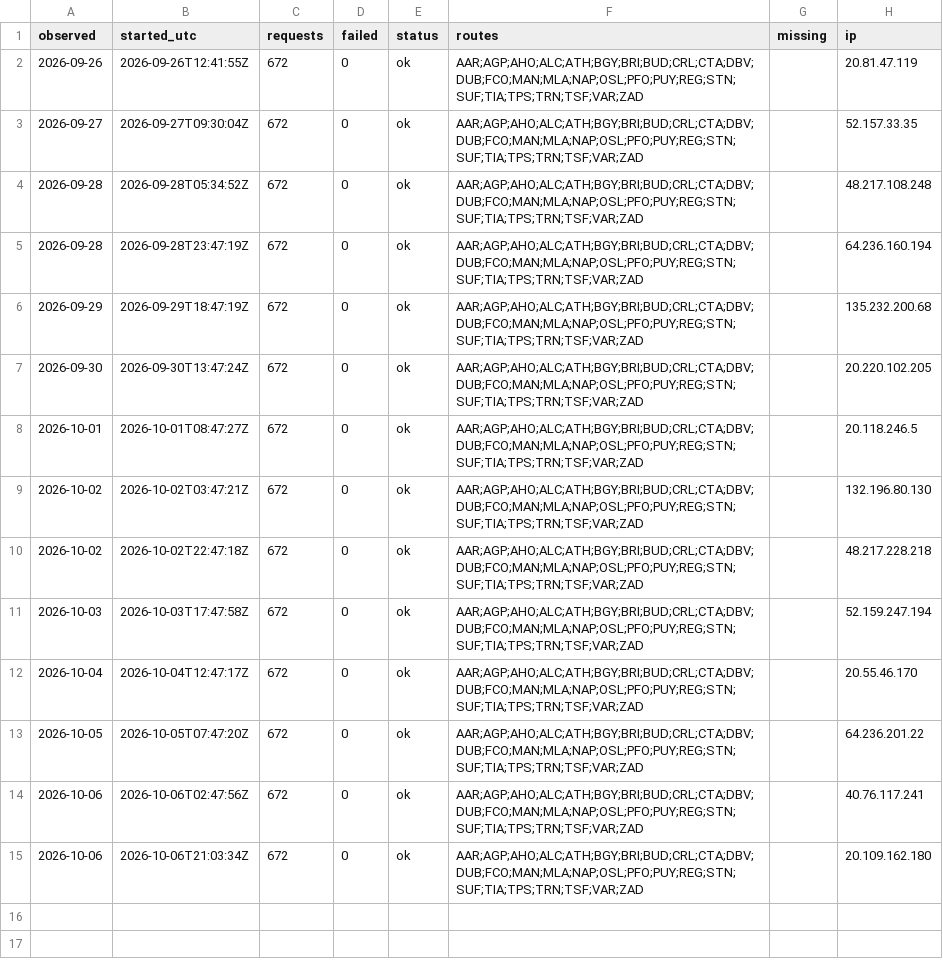
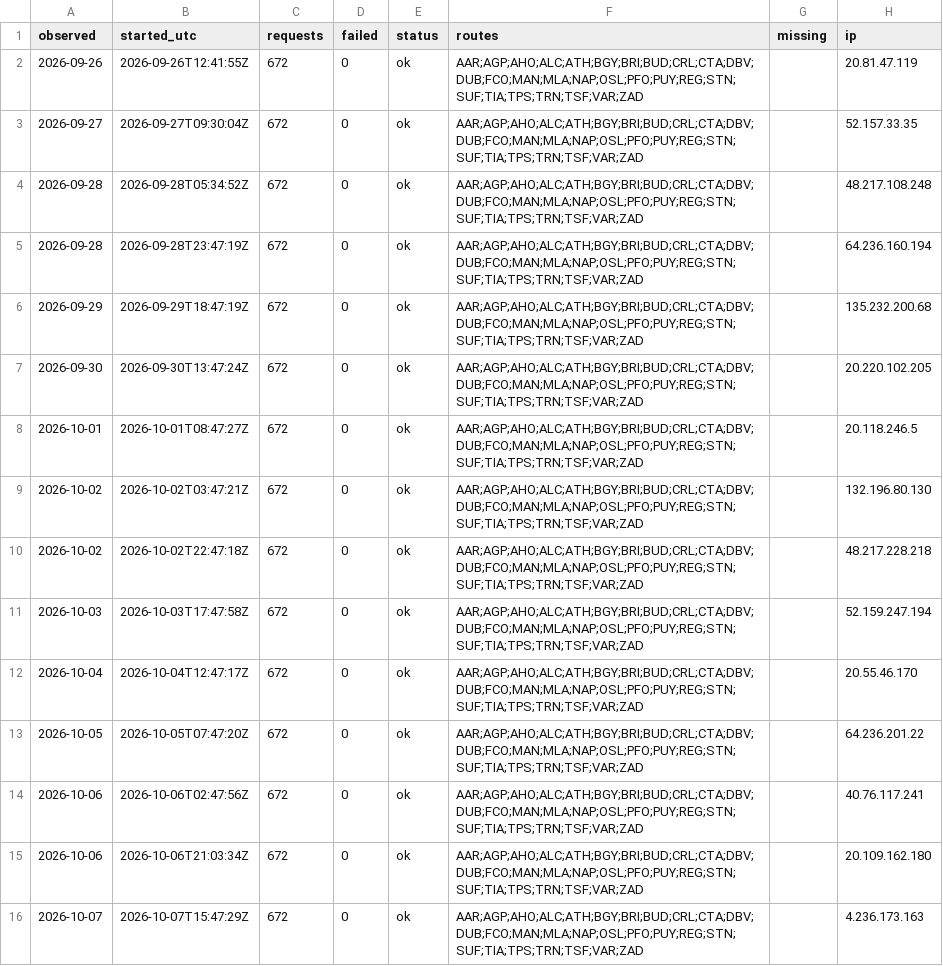
Before and after one commit to areqq/lcj-fares, a CSV file: data/KTW/runs.csv, drawn as a sheet; the diff names each change by its address in the sheet, - before the commit and + after, or states it on an @@ line.

```diff
--- a/data/KTW/runs.csv
+++ b/data/KTW/runs.csv
+row 16: 2026-10-07 | 2026-10-07T15:47:29Z | 672 | 0 | ok | AAR;AGP;AHO;ALC;ATH;BGY;BRI;BUD;CRL;CTA;DBV;DUB;FCO;MAN;MLA;NAP;OSL;PFO;PUY;REG;STN;SUF;TIA;TPS;TRN;TSF;VAR;ZAD |  | 4.236.173.163
```
Also changed, not shown: 1 other file.
